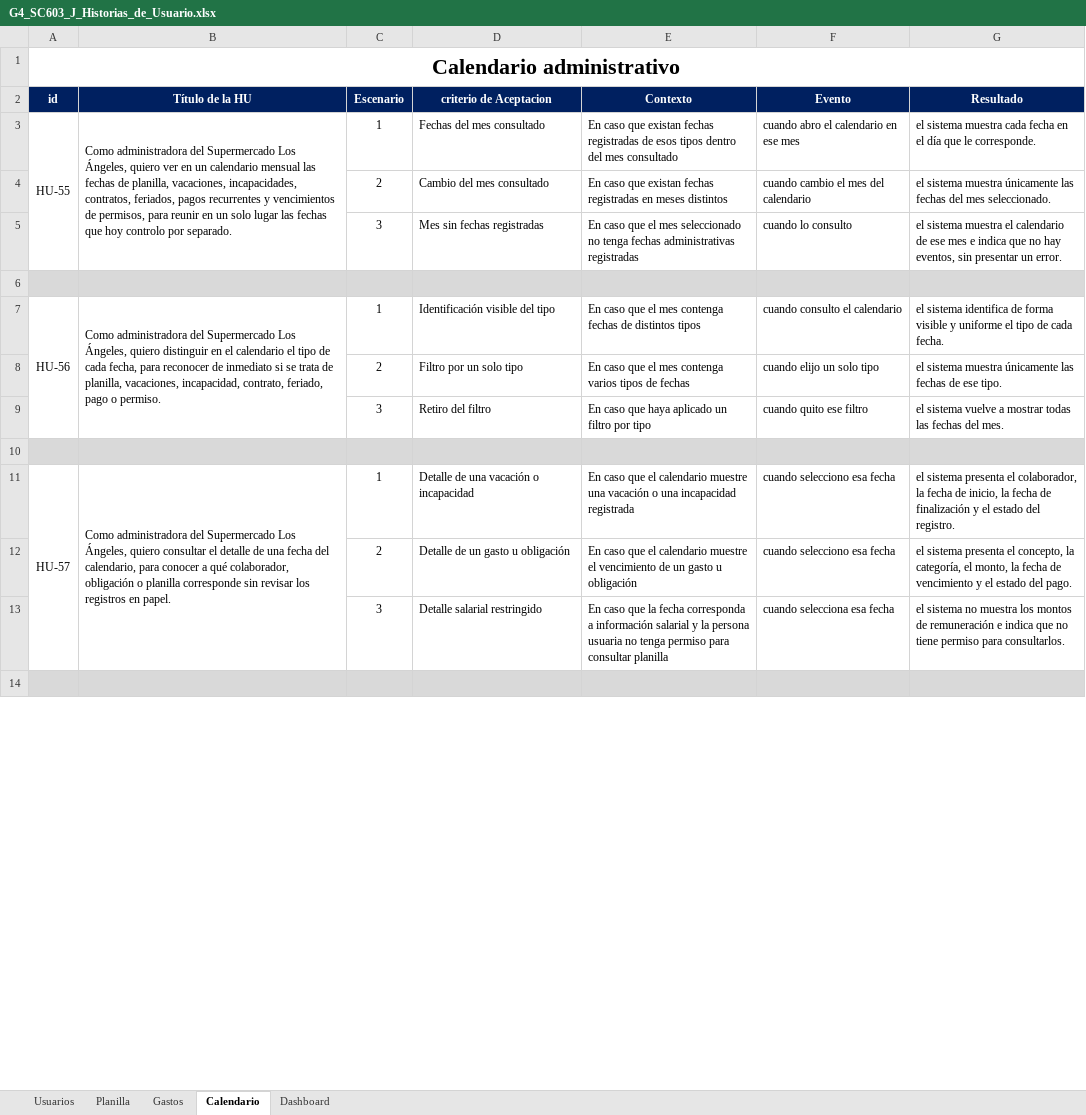
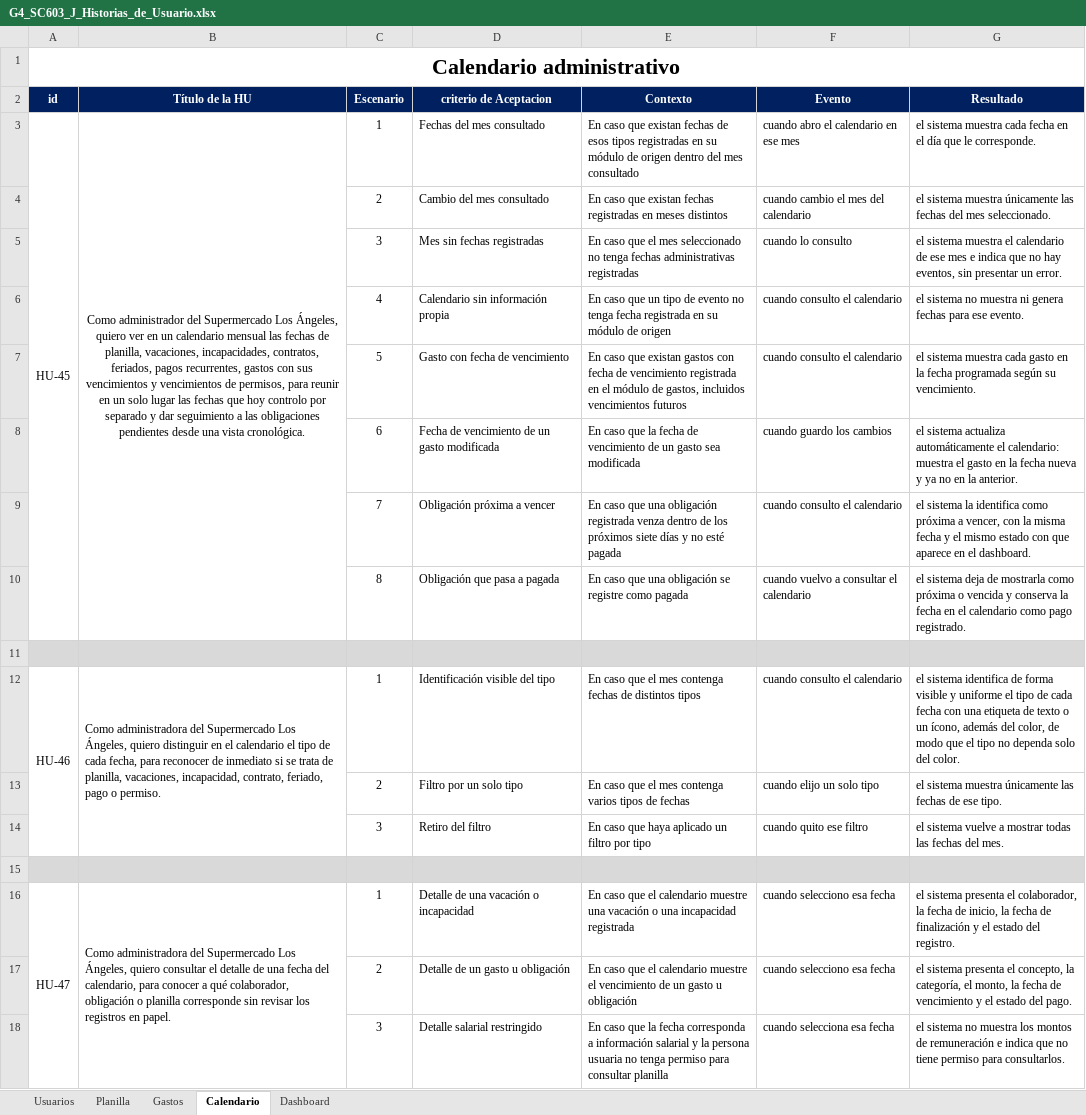
Before and after one commit to Fide-KeylorOrg/sistema_gestion_gastos, an Excel workbook: docs/G4_SC603_J_Historias_de_Usuario.xlsx, sheet Calendario, drawn as a sheet; only a part is shown; the shorter side is filled out with more unchanged rows; values as stored, in another font and other column widths than the file's, no borders; addresses are those after the commit; the diff covers the shown part only; the diff names each change by its address in the sheet, - before the commit and + after, or states it on an @@ line.

Commit message:
Apply updated user stories (52), English permissions, single init migration
- User stories reduced to 52 (docs/G4_SC603_J_Historias_de_Usuario.xlsx)
- ExpensePayment: voided payments kept with their reason; each due records the payment that generated it (HU-39)
- Notice of 1-10 days, global NotificationRecipient, Payroll.payDate, Bimestral removed
- Seed creates the fixed roles Administrador, Planilla and Gastos
- Front end uses the backend permission keys directly (payroll.view, expenses.edit, ...)
- Migrations squashed into one CREATE-only init (run make reset)
- Makefile trimmed and documented

```diff
--- a/docs/G4_SC603_J_Historias_de_Usuario.xlsx (sheet Calendario)
+++ b/docs/G4_SC603_J_Historias_de_Usuario.xlsx (sheet Calendario)
-A3 (id): HU-55
+A3 (id): HU-45
-B3 (Título de la HU): Como administradora del Supermercado Los Ángeles, quiero ver en un calendario mensual las fechas de planilla, vacaciones, incapacidades, contratos, feriados, pagos recurrentes y vencimientos de permisos, para reunir en un solo lugar las fechas que hoy controlo por separado.
+B3 (Título de la HU): Como administrador del Supermercado Los Ángeles, quiero ver en un calendario mensual las fechas de planilla, vacaciones, incapacidades, contratos, feriados, pagos recurrentes, gastos con sus vencimientos y vencimientos de permisos, para reunir en un solo lugar las fechas que hoy controlo por separado y dar seguimiento a las obligaciones pendientes desde una vista cronológica.
-B3 alignment: left
+B3 alignment: center
-E3 (Contexto): …existan fechas registradas de esos tipos dentro del…
+E3 (Contexto): …existan fechas de esos tipos registradas en su módulo de origen dentro del…
+row 6:  |  | 4 | Calendario sin información propia | En caso que un tipo de evento no tenga fecha registrada en su módulo de origen | cuando consulto el calendario | el sistema no muestra ni genera fechas para ese evento.
+row 7:  |  | 5 | Gasto con fecha de vencimiento | En caso que existan gastos con fecha de vencimiento registrada en el módulo de gastos, incluidos vencimientos futuros | cuando consulto el calendario | el sistema muestra cada gasto en la fecha programada según su vencimiento.
+row 8:  |  | 6 | Fecha de vencimiento de un gasto modificada | En caso que la fecha de vencimiento de un gasto sea modificada | cuando guardo los cambios | el sistema actualiza automáticamente el calendario: muestra el gasto en la fecha nueva y ya no en la anterior.
+row 9:  |  | 7 | Obligación próxima a vencer | En caso que una obligación registrada venza dentro de los próximos siete días y no esté pagada | cuando consulto el calendario | el sistema la identifica como próxima a vencer, con la misma fecha y el mismo estado con que aparece en el dashboard.
+row 10:  |  | 8 | Obligación que pasa a pagada | En caso que una obligación se registre como pagada | cuando vuelvo a consultar el calendario | el sistema deja de mostrarla como próxima o vencida y conserva la fecha en el calendario como pago registrado.
-A12 (id): HU-56
+A12 (id): HU-46
-G12 (Resultado): …de cada fecha.
+G12 (Resultado): …de cada fecha con una etiqueta de texto o un ícono, además del color, de modo que el tipo no dependa solo del color.
-A16 (id): HU-57
+A16 (id): HU-47
```
Also changed, not shown: 7 removed rows, 11 edited cells, cell formats and merged cells elsewhere in this sheet, sheet Gastos, sheet Planilla, sheet Usuarios, sheet Dashboard, 48 other files.
